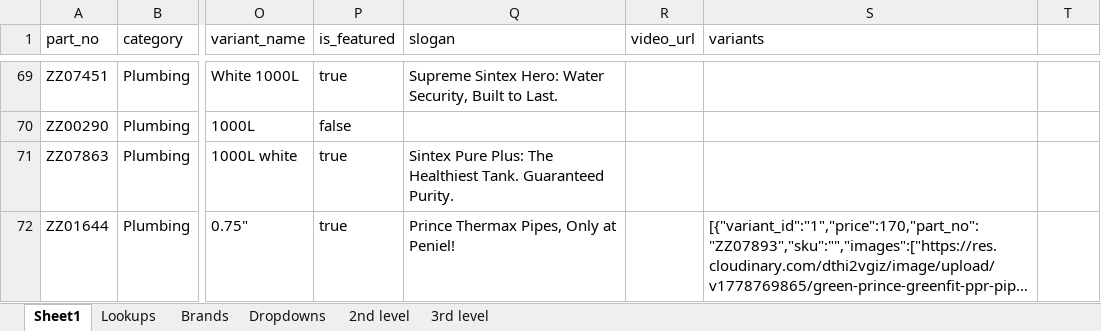
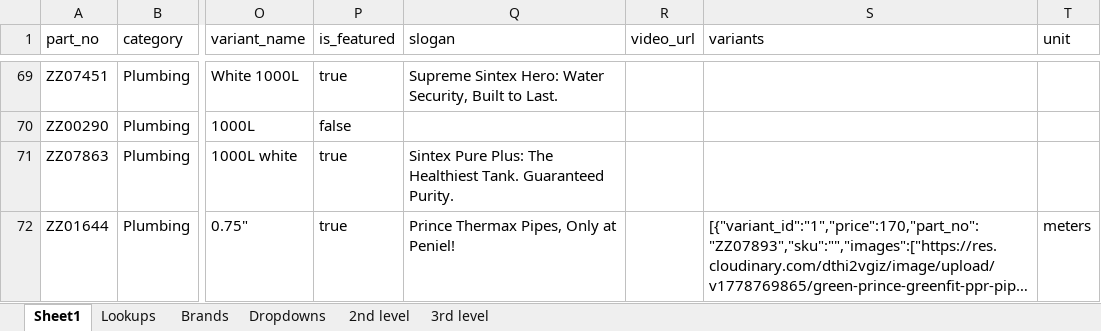
Before and after one commit to herinsamra/hardware-store, an Excel workbook: products.xlsx, sheet Sheet1, drawn as a sheet; only a part is shown, gaps mark what is left out; long unchanged cells end in …; values as stored, in another font and other column widths than the file's, no borders; the diff names each change by its address in the sheet, - before the commit and + after, or states it on an @@ line.

Commit message:
admin units

```diff
--- a/products.xlsx (sheet Sheet1)
+++ b/products.xlsx (sheet Sheet1)
-T1: (empty)
+T1: unit
-T72 (unit): (empty)
+T72 (unit): meters
```
Also changed, not shown: 15 other files.
